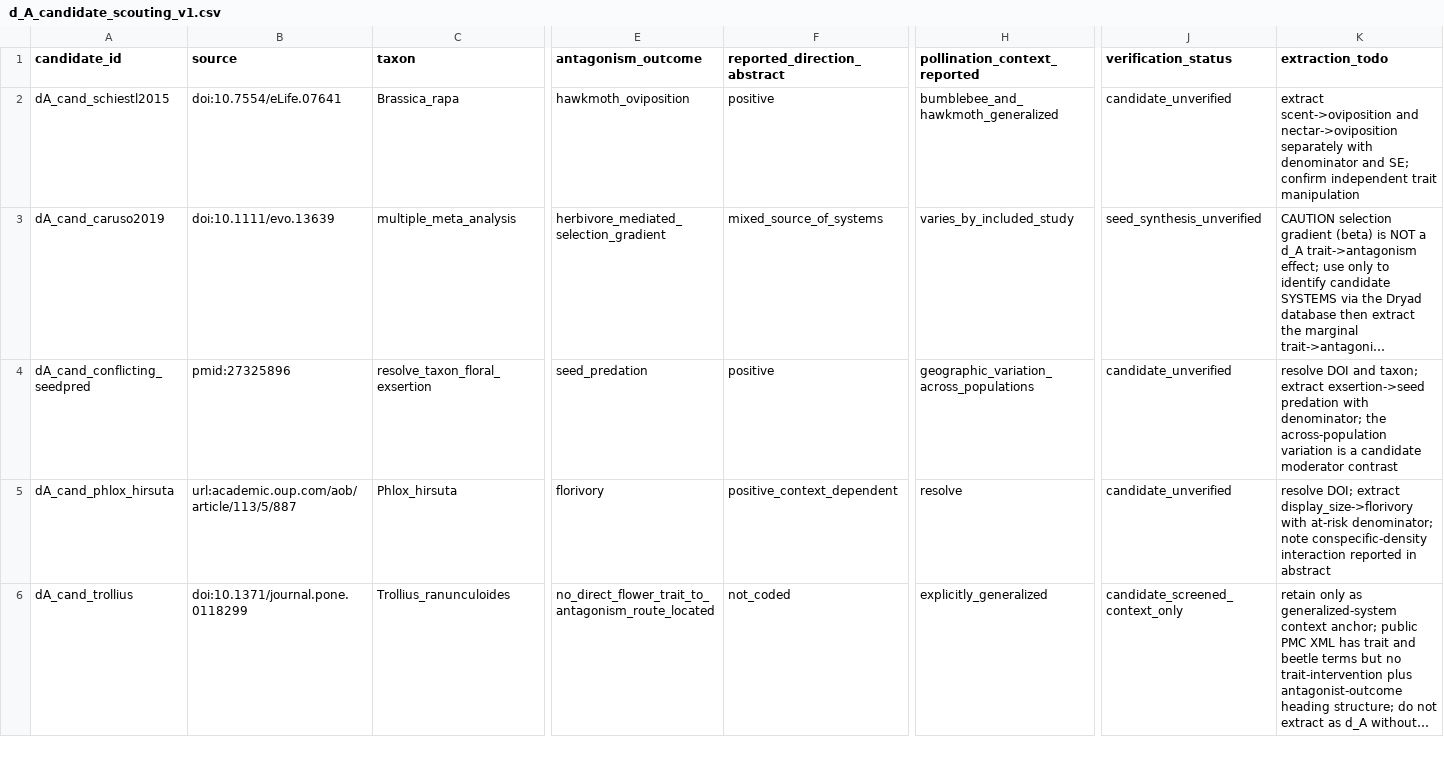
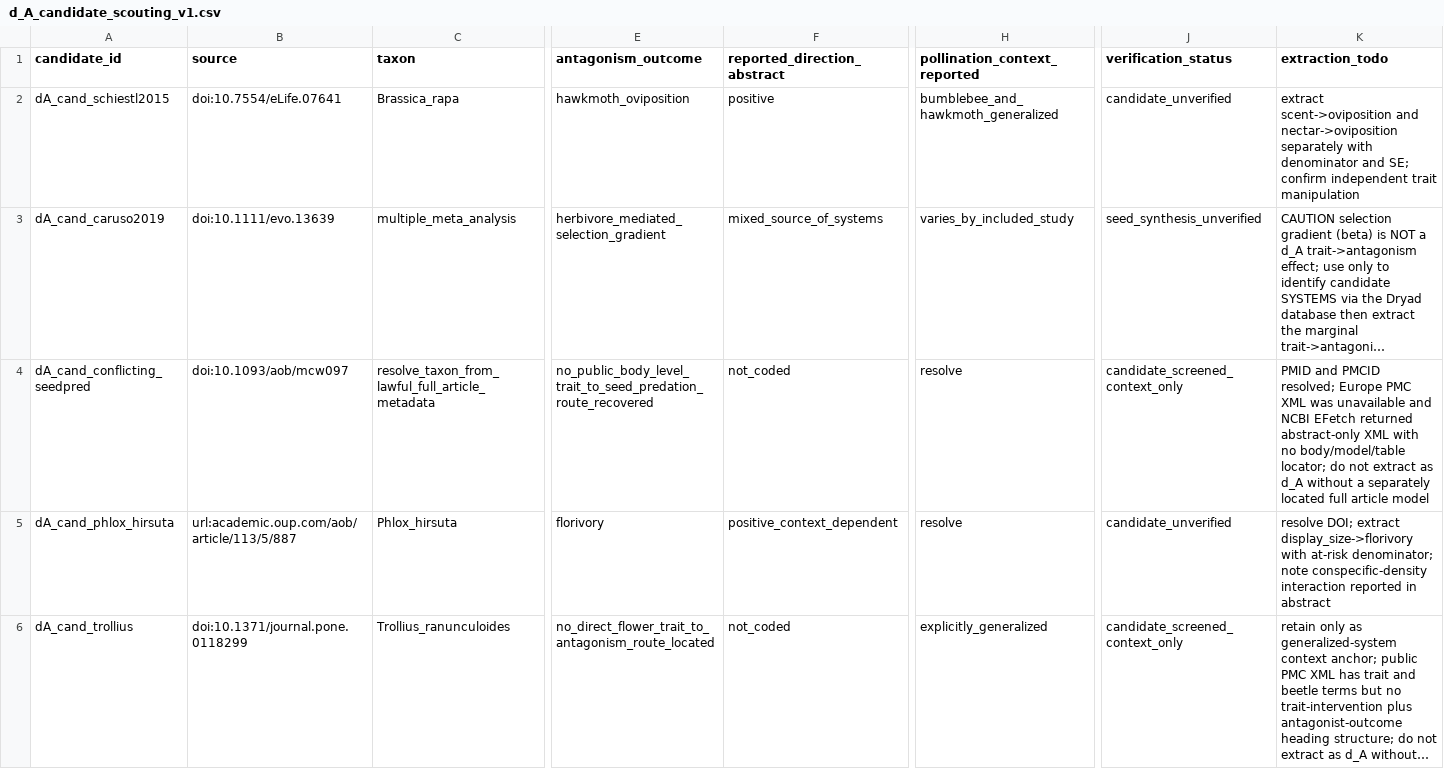
Before and after one commit to zuizui0223/bita, a CSV file: empirical/broad_reality_evidence/d_A_candidate_scouting_v1.csv, drawn as a sheet; only a part is shown, gaps mark what is left out; long unchanged cells end in …; the diff names each change by its address in the sheet, - before the commit and + after, or states it on an @@ line.

Commit message:
docs: retain seed-predation candidate as public-route context only

```diff
--- a/empirical/broad_reality_evidence/d_A_candidate_scouting_v1.csv
+++ b/empirical/broad_reality_evidence/d_A_candidate_scouting_v1.csv
-B4 (source): pmid:27325896
+B4 (source): doi:10.1093/aob/mcw097
-C4 (taxon): resolve_taxon_floral_exsertion
+C4 (taxon): resolve_taxon_from_lawful_full_article_metadata
-E4 (antagonism_outcome): seed_predation
+E4 (antagonism_outcome): no_public_body_level_trait_to_seed_predation_route_recovered
-F4 (reported_direction_abstract): positive
+F4 (reported_direction_abstract): not_coded
-H4 (pollination_context_reported): geographic_variation_across_populations
+H4 (pollination_context_reported): resolve
-J4 (verification_status): candidate_unverified
+J4 (verification_status): candidate_screened_context_only
-K4 (extraction_todo): resolve DOI and taxon; extract exsertion->seed predation with denominator; the across-population variation is a candidate moderator contrast
+K4 (extraction_todo): PMID and PMCID resolved; Europe PMC XML was unavailable and NCBI EFetch returned abstract-only XML with no body/model/table locator; do not extract as d_A without a separately located full article model
```
